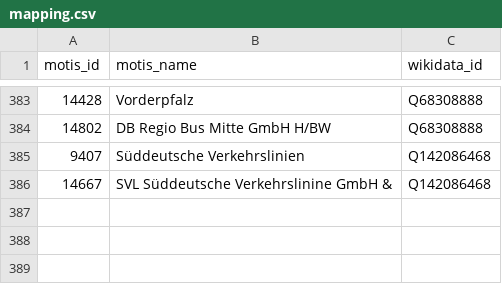
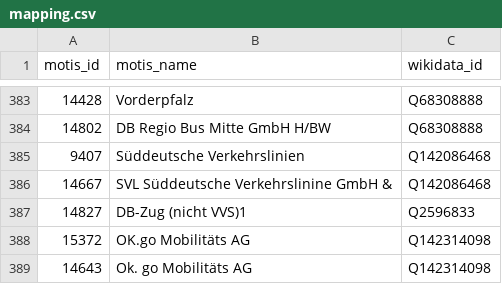
Before and after one commit to Traewelling/transitous-wikidata-operator-matching, a CSV file: mapping.csv, drawn as a sheet; only a part is shown, gaps mark what is left out; the diff names each change by its address in the sheet, - before the commit and + after, or states it on an @@ line.

Commit message:
Map VVS (Stuttgart) RB64 + OK.go MobilitätsAG (#34)
* RB64-WEG + OK.go

* Update operators.csv

```diff
--- a/mapping.csv
+++ b/mapping.csv
+row 387: 14827 | DB-Zug (nicht VVS)1 | Q2596833
+row 388: 15372 | OK.go Mobilitäts AG | Q142314098
+row 389: 14643 | Ok. go Mobilitäts AG | Q142314098
```
Also changed, not shown: operators.csv.
